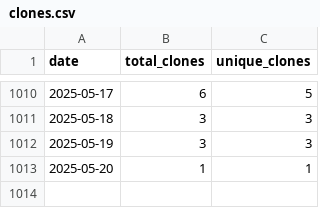
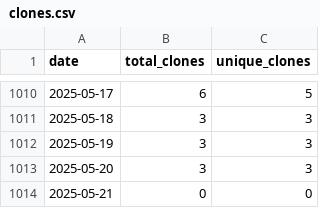
Before and after one commit to wumphlett/COMP-2210, a CSV file: .traffic/clones.csv, drawn as a sheet; only a part is shown, gaps mark what is left out.

Commit message:
Updating repository traffic

```diff
--- a/.traffic/clones.csv
+++ b/.traffic/clones.csv
@@ -1012,2 +1012,3 @@ date,total_clones,unique_clones
 2025-05-19,3,3
-2025-05-20,1,1
+2025-05-20,3,3
+2025-05-21,0,0
```
Also changed, not shown: .traffic/views.csv, 3 other files.
